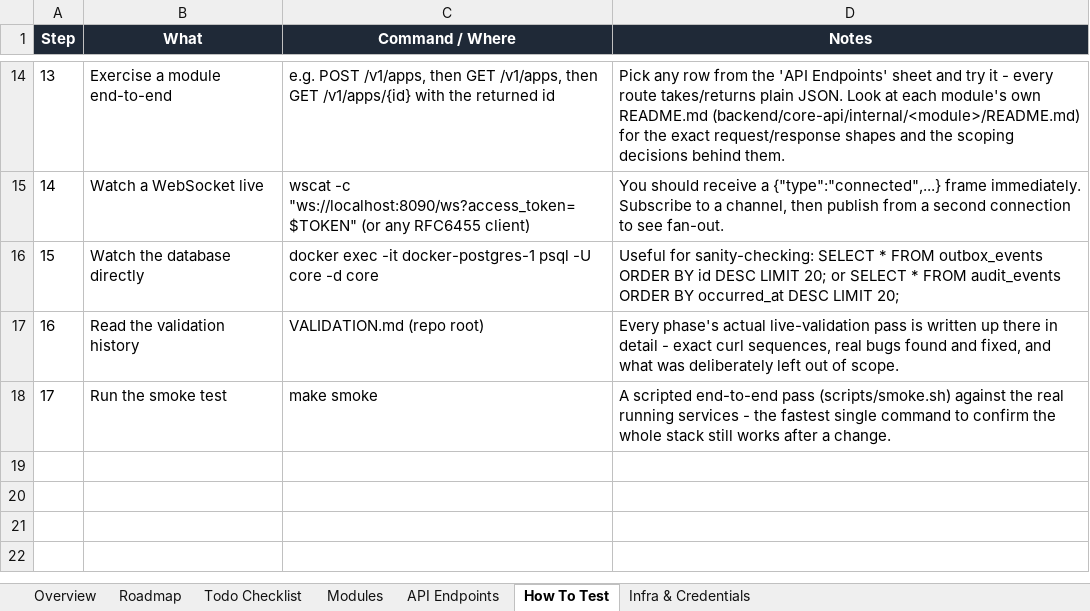
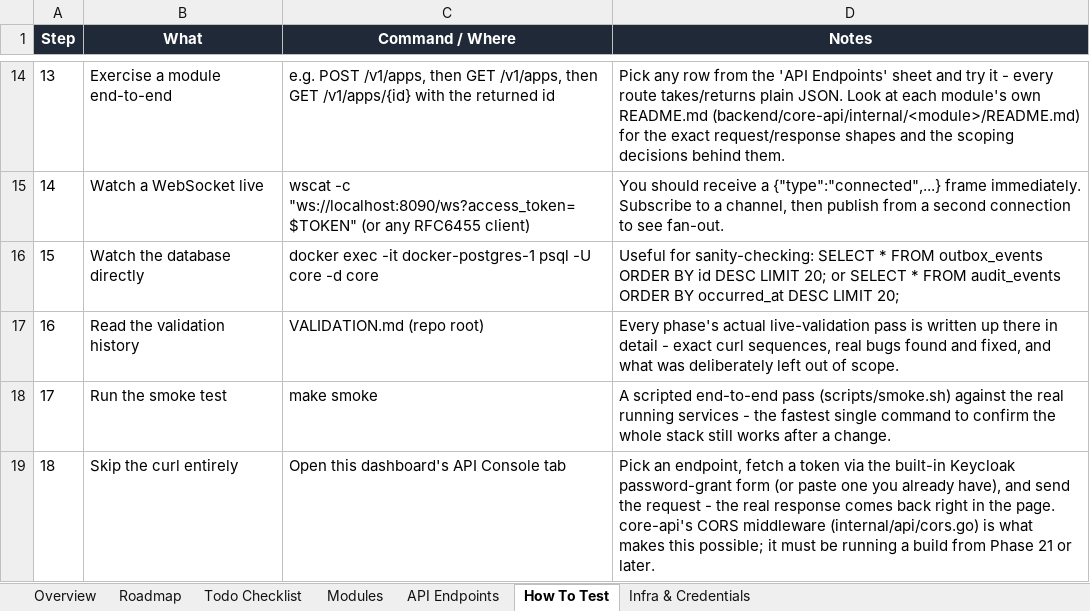
Before and after one commit to azariah1997/core, an Excel workbook: docs/control/data.xlsx, sheet How To Test, drawn as a sheet; only a part is shown, gaps mark what is left out; values as stored, in another font and other column widths than the file's, no borders; table styles not drawn; the diff names each change by its address in the sheet, - before the commit and + after, or states it on an @@ line.

```diff
--- a/docs/control/data.xlsx (sheet How To Test)
+++ b/docs/control/data.xlsx (sheet How To Test)
+row 19: 18 | Skip the curl entirely | Open this dashboard's API Console tab | Pick an endpoint, fetch a token via the built-in Keycloak password-grant form (or paste one you already have), and send the request - the real response comes back right in the page. core-api's CORS middleware (internal/api/cors.go) is what makes this possible; it must be running a build from Phase 21 or later.
```
Also changed, not shown: 4 other files.
